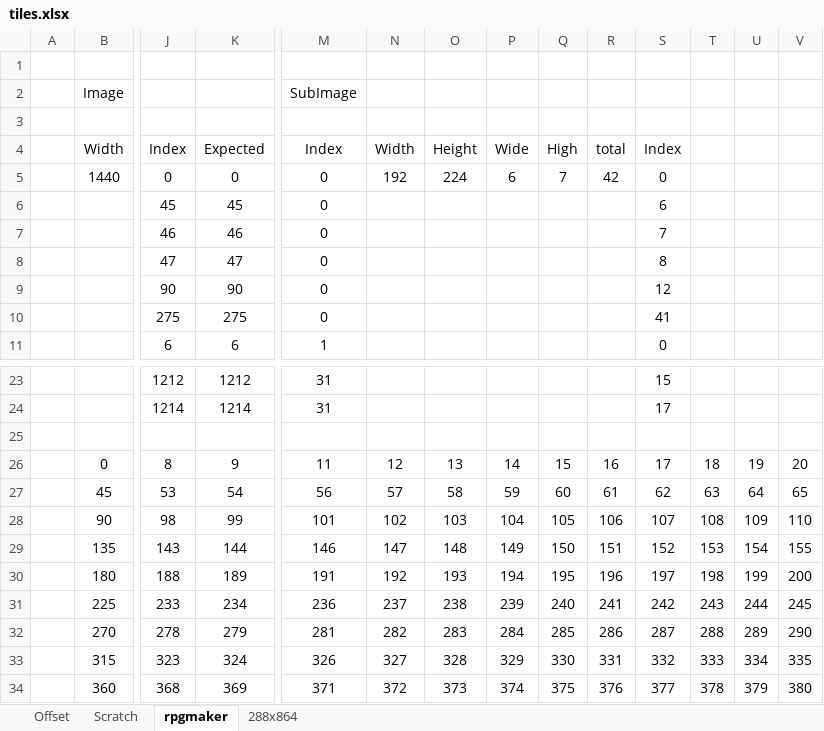
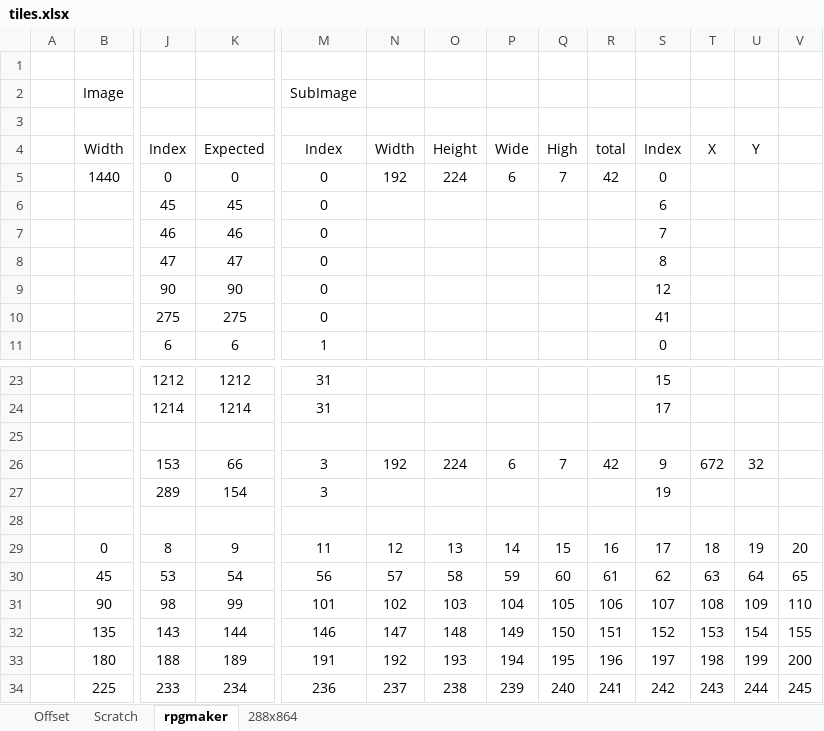
Before and after one commit to Blkx-Darkreaper/EnSys, an Excel workbook: SpriteRipper/tiles.xlsx, sheet rpgmaker, drawn as a sheet; only a part is shown, gaps mark what is left out; the shorter side is filled out with more unchanged rows; values as stored, in another font and other column widths than the file's, no borders; rows hold the shown columns only; the diff names each change by its address in the sheet, - before the commit and + after, or states it on an @@ line.

```diff
--- a/SpriteRipper/tiles.xlsx (sheet rpgmaker)
+++ b/SpriteRipper/tiles.xlsx (sheet rpgmaker)
-T4: (empty)
+T4: X
-U4: (empty)
+U4: Y
+row 25: (empty)
+row 26:  |  | 153 | 66 | 3 | 192 | 224 | 6 | 7 | 42 | 9 | 672 | 32
+row 27:  |  | 289 | 154 | 3 |  |  |  |  |  | 19
```
Also changed, not shown: 10 other files.
